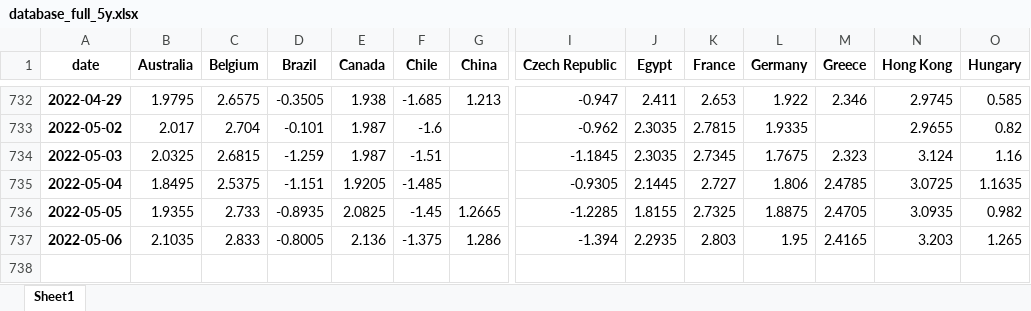
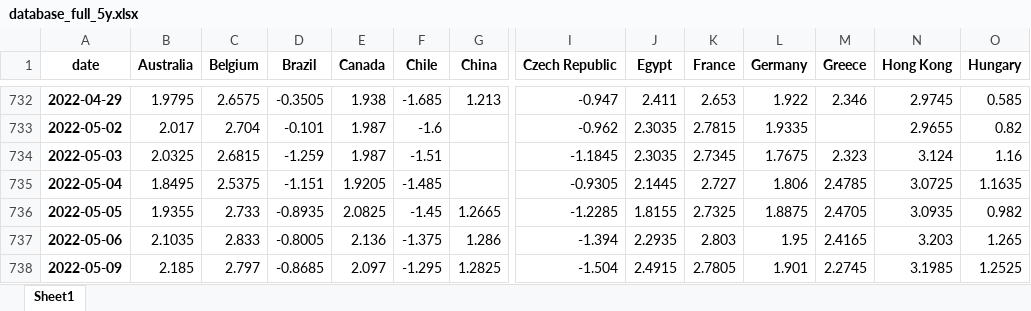
Before and after one commit to cober-data/curvature_database, an Excel workbook: database_full_5y.xlsx, sheet Sheet1, drawn as a sheet; only a part is shown, gaps mark what is left out; values as stored, in another font and other column widths than the file's, no borders; rows hold the shown columns only; the diff names each change by its address in the sheet, - before the commit and + after, or states it on an @@ line.

```diff
--- a/database_full_5y.xlsx (sheet Sheet1)
+++ b/database_full_5y.xlsx (sheet Sheet1)
+row 738: 2022-05-09 | 2.185 | 2.797 | -0.8685 | 2.097 | -1.295 | 1.2825 | -1.504 | 2.4915 | 2.7805 | 1.901 | 2.2745 | 3.1985 | 1.2525
```
Also changed, not shown: Bonds_Japan.xlsx, Bonds_South Korea.xlsx, 39 other files.
